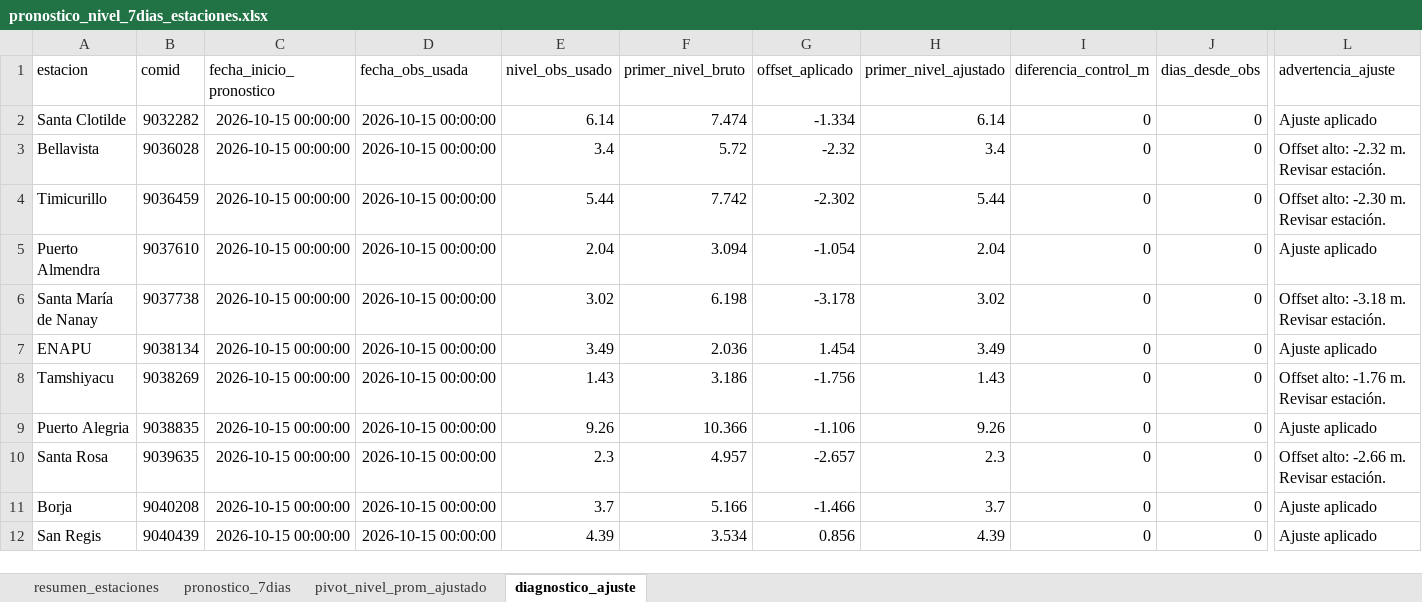
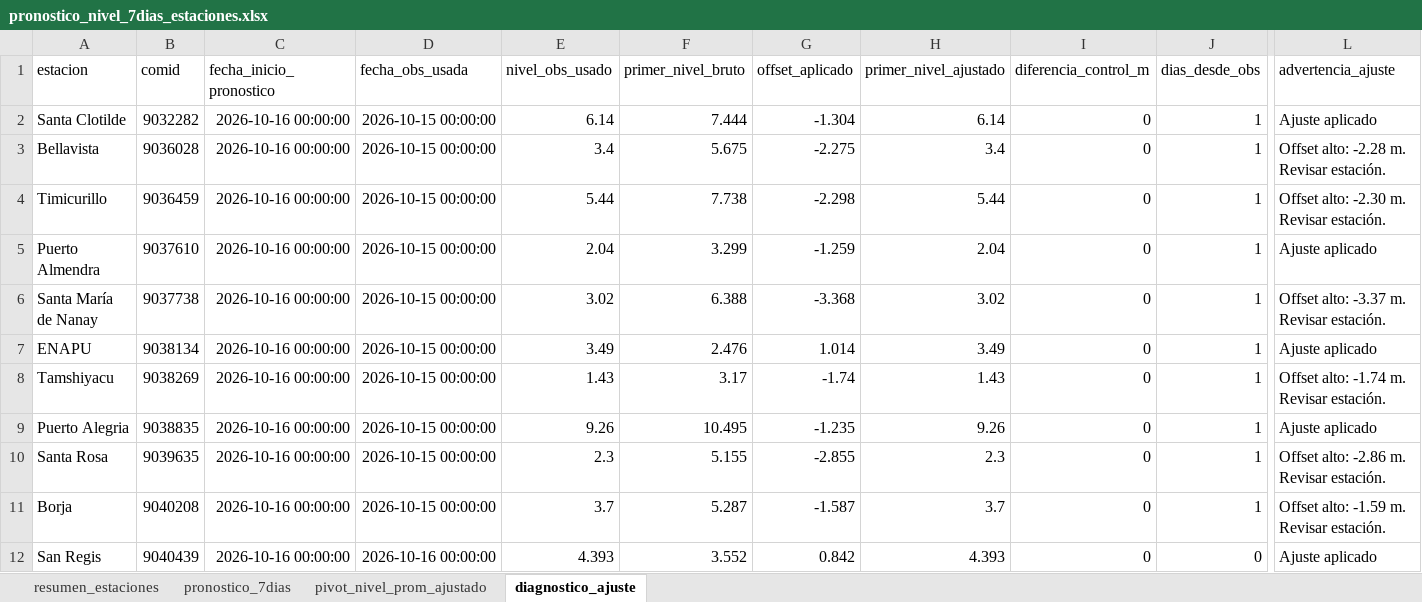
Before and after one commit to KURONO23/LoretoNivelesaCaudales, an Excel workbook: outputs/pronostico_nivel_7dias_estaciones.xlsx, sheet diagnostico_ajuste, drawn as a sheet; only a part is shown, gaps mark what is left out; values as stored, in another font and other column widths than the file's, no borders; the diff covers the shown part only; the diff names each change by its address in the sheet, - before the commit and + after, or states it on an @@ line.

```diff
--- a/outputs/pronostico_nivel_7dias_estaciones.xlsx (sheet diagnostico_ajuste)
+++ b/outputs/pronostico_nivel_7dias_estaciones.xlsx (sheet diagnostico_ajuste)
-C2:C12 (fecha_inicio_pronostico): 2026-10-15 00:00:00
+C2:C12 (fecha_inicio_pronostico): 2026-10-16 00:00:00
-F2 (primer_nivel_bruto): 7.474
+F2 (primer_nivel_bruto): 7.444
-G2 (offset_aplicado): -1.334
+G2 (offset_aplicado): -1.304
-J2:J11 (dias_desde_obs): 0
+J2:J11 (dias_desde_obs): 1
-F3 (primer_nivel_bruto): 5.72
+F3 (primer_nivel_bruto): 5.675
-G3 (offset_aplicado): -2.32
+G3 (offset_aplicado): -2.275
-L3 (advertencia_ajuste): Offset alto: -2.32 m. Revisar estación.
+L3 (advertencia_ajuste): Offset alto: -2.28 m. Revisar estación.
-F4 (primer_nivel_bruto): 7.742
+F4 (primer_nivel_bruto): 7.738
-G4 (offset_aplicado): -2.302
+G4 (offset_aplicado): -2.298
-F5 (primer_nivel_bruto): 3.094
+F5 (primer_nivel_bruto): 3.299
-G5 (offset_aplicado): -1.054
+G5 (offset_aplicado): -1.259
-F6 (primer_nivel_bruto): 6.198
+F6 (primer_nivel_bruto): 6.388
-G6 (offset_aplicado): -3.178
+G6 (offset_aplicado): -3.368
-L6 (advertencia_ajuste): Offset alto: -3.18 m. Revisar estación.
+L6 (advertencia_ajuste): Offset alto: -3.37 m. Revisar estación.
-F7 (primer_nivel_bruto): 2.036
+F7 (primer_nivel_bruto): 2.476
-G7 (offset_aplicado): 1.454
+G7 (offset_aplicado): 1.014
-F8 (primer_nivel_bruto): 3.186
+F8 (primer_nivel_bruto): 3.17
-G8 (offset_aplicado): -1.756
+G8 (offset_aplicado): -1.74
-L8 (advertencia_ajuste): Offset alto: -1.76 m. Revisar estación.
+L8 (advertencia_ajuste): Offset alto: -1.74 m. Revisar estación.
-F9 (primer_nivel_bruto): 10.366
+F9 (primer_nivel_bruto): 10.495
-G9 (offset_aplicado): -1.106
+G9 (offset_aplicado): -1.235
-F10 (primer_nivel_bruto): 4.957
+F10 (primer_nivel_bruto): 5.155
-G10 (offset_aplicado): -2.657
+G10 (offset_aplicado): -2.855
-L10 (advertencia_ajuste): Offset alto: -2.66 m. Revisar estación.
+L10 (advertencia_ajuste): Offset alto: -2.86 m. Revisar estación.
-F11 (primer_nivel_bruto): 5.166
+F11 (primer_nivel_bruto): 5.287
-G11 (offset_aplicado): -1.466
+G11 (offset_aplicado): -1.587
-L11 (advertencia_ajuste): Ajuste aplicado
+L11 (advertencia_ajuste): Offset alto: -1.59 m. Revisar estación.
-D12 (fecha_obs_usada): 2026-10-15 00:00:00
+D12 (fecha_obs_usada): 2026-10-16 00:00:00
-E12 (nivel_obs_usado): 4.39
+E12 (nivel_obs_usado): 4.393
-F12 (primer_nivel_bruto): 3.534
+F12 (primer_nivel_bruto): 3.552
-G12 (offset_aplicado): 0.856
+G12 (offset_aplicado): 0.842
-H12 (primer_nivel_ajustado): 4.39
+H12 (primer_nivel_ajustado): 4.393
```
Also changed, not shown: 40 edited cells elsewhere in this sheet, sheet pronostico_7dias, sheet resumen_estaciones, sheet pivot_nivel_prom_ajustado, outputs/metricas_dwlt_estaciones.xlsx, outputs/validacion_dwlt_hasta_observado_disponible.xlsx, 12 other files.
